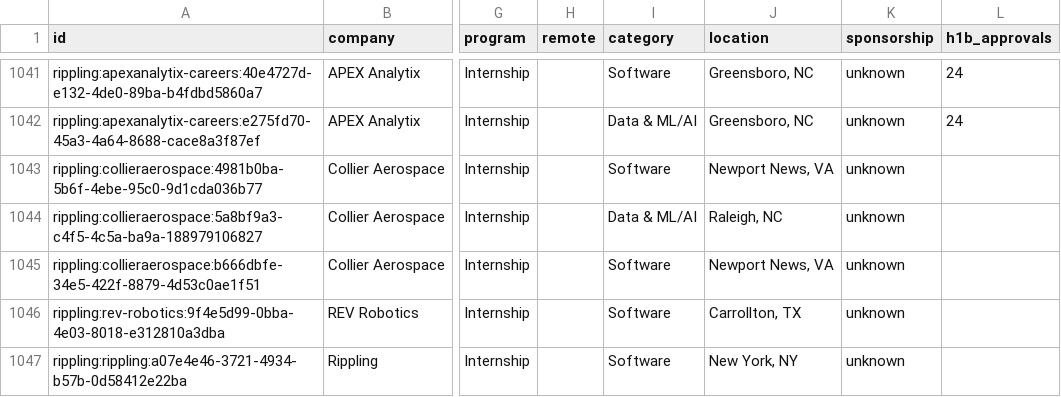
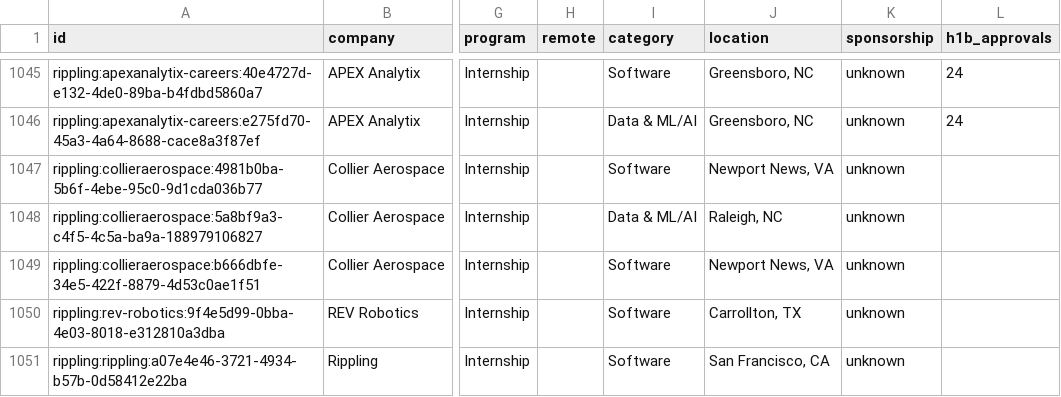
Before and after one commit to EthanChen5291/internship-alerts, a CSV file: data/internships.csv, drawn as a sheet; only a part is shown, gaps mark what is left out; addresses are those after the commit; the diff covers the shown part only; the diff names each change by its address in the sheet, - before the commit and + after, or states it on an @@ line.

```diff
--- a/data/internships.csv
+++ b/data/internships.csv
-J1051 (location): New York, NY
+J1051 (location): San Francisco, CA
```
Also changed, not shown: 8 added rows, 4 removed rows, 6 moved rows and 2 edited cells elsewhere in this file, docs/internships.csv, 15 other files.
